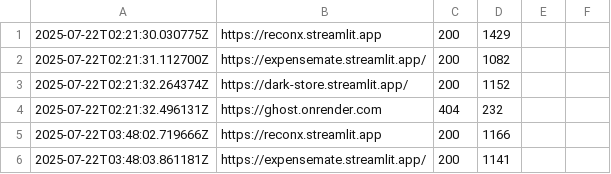
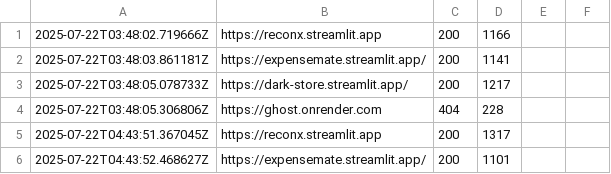
Before and after one commit to atharvbyadav/SilentPulse, a CSV file: logs/pulse-log.csv, drawn as a sheet; only a part is shown; the shorter side is filled out with more unchanged rows; the diff names each change by its address in the sheet, - before the commit and + after, or states it on an @@ line.

Commit message:
Update pulse-log.csv

```diff
--- a/logs/pulse-log.csv
+++ b/logs/pulse-log.csv
-row 1: 2025-07-22T02:21:30.030775Z | https://reconx.streamlit.app | 200 | 1429
-row 2: 2025-07-22T02:21:31.112700Z | https://expensemate.streamlit.app/ | 200 | 1082
-row 3: 2025-07-22T02:21:32.264374Z | https://dark-store.streamlit.app/ | 200 | 1152
-row 4: 2025-07-22T02:21:32.496131Z | https://ghost.onrender.com | 404 | 232
```
